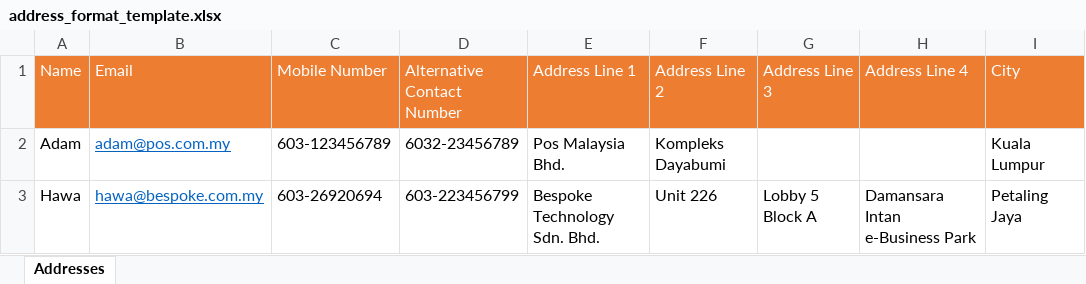
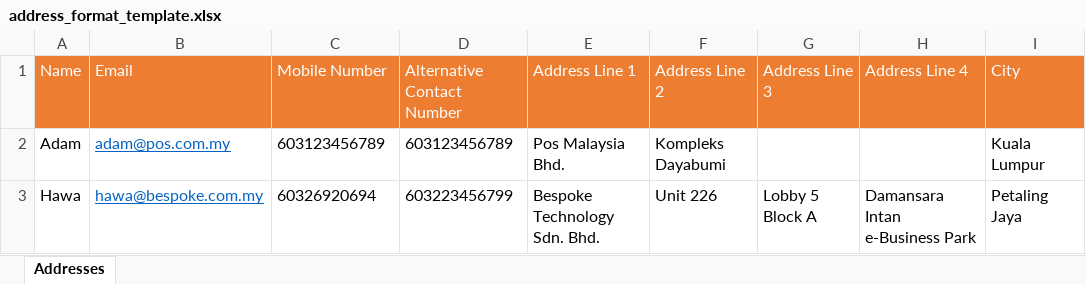
Before and after one commit to AmirAkmal92/Entt.ost, an Excel workbook: web/Content/Files/address_format_template.xlsx, sheet Addresses, drawn as a sheet; only a part is shown; values as stored, in another font and other column widths than the file's, no borders; charts and pictures not drawn; the diff names each change by its address in the sheet, - before the commit and + after, or states it on an @@ line.

```diff
--- a/web/Content/Files/address_format_template.xlsx (sheet Addresses)
+++ b/web/Content/Files/address_format_template.xlsx (sheet Addresses)
-C2 (Mobile Number): 603-123456789
+C2 (Mobile Number): 603123456789
-D2 (Alternative Contact Number): 6032-23456789
+D2 (Alternative Contact Number): 603123456789
-C3 (Mobile Number): 603-26920694
+C3 (Mobile Number): 60326920694
-D3 (Alternative Contact Number): 603-223456799
+D3 (Alternative Contact Number): 603223456799
```
Also changed, not shown: charts or pictures, web/Content/Files/consignment_list_format_template.xlsx.
